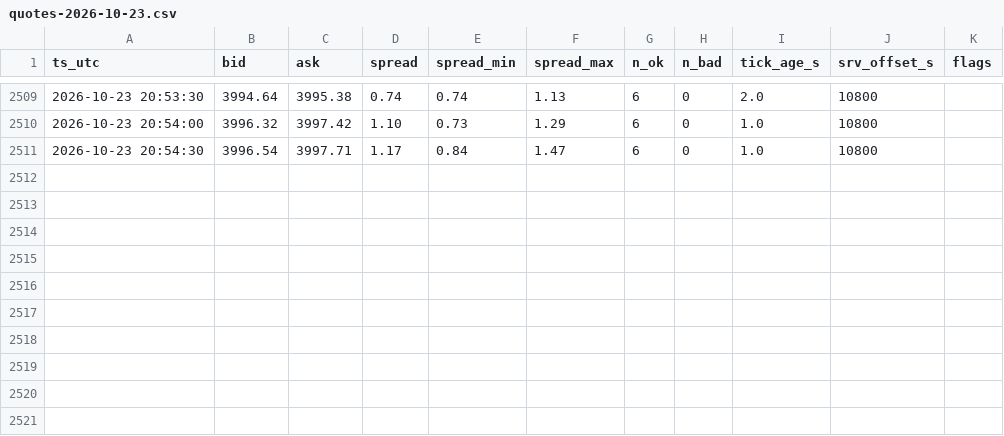
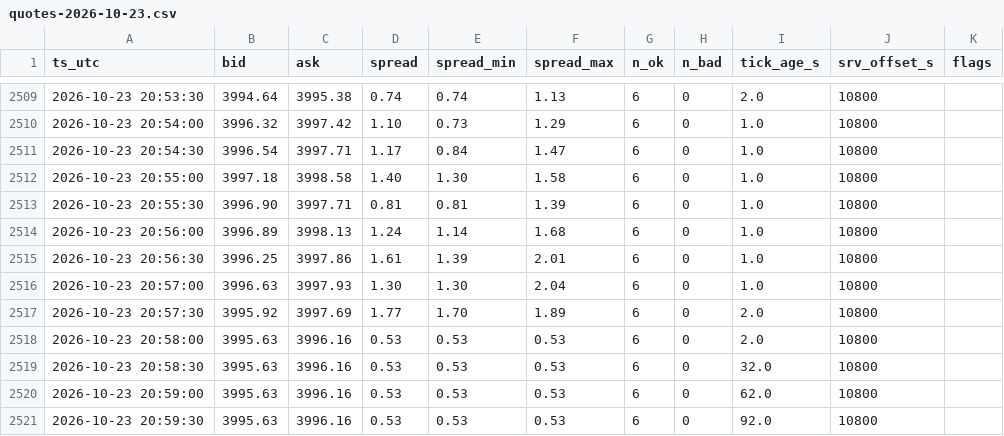
Before and after one commit to shashidaren/gold-trading-bot, a CSV file: xm_data/quotes-2026-10-23.csv, drawn as a sheet; only a part is shown, gaps mark what is left out.

Commit message:
data collection 328

```diff
--- a/xm_data/quotes-2026-10-23.csv
+++ b/xm_data/quotes-2026-10-23.csv
@@ -2511 +2511,11 @@ ts_utc,bid,ask,spread,spread_min,spread_max,n_ok,n_bad,tick_age_s,srv_offset_s,f
 2026-10-23 20:54:30,3996.54,3997.71,1.17,0.84,1.47,6,0,1.0,10800,
+2026-10-23 20:55:00,3997.18,3998.58,1.40,1.30,1.58,6,0,1.0,10800,
+2026-10-23 20:55:30,3996.90,3997.71,0.81,0.81,1.39,6,0,1.0,10800,
+2026-10-23 20:56:00,3996.89,3998.13,1.24,1.14,1.68,6,0,1.0,10800,
+2026-10-23 20:56:30,3996.25,3997.86,1.61,1.39,2.01,6,0,1.0,10800,
+2026-10-23 20:57:00,3996.63,3997.93,1.30,1.30,2.04,6,0,1.0,10800,
+2026-10-23 20:57:30,3995.92,3997.69,1.77,1.70,1.89,6,0,2.0,10800,
+2026-10-23 20:58:00,3995.63,3996.16,0.53,0.53,0.53,6,0,2.0,10800,
+2026-10-23 20:58:30,3995.63,3996.16,0.53,0.53,0.53,6,0,32.0,10800,
+2026-10-23 20:59:00,3995.63,3996.16,0.53,0.53,0.53,6,0,62.0,10800,
+2026-10-23 20:59:30,3995.63,3996.16,0.53,0.53,0.53,6,0,92.0,10800,
```
Also changed, not shown: 2 other files.
